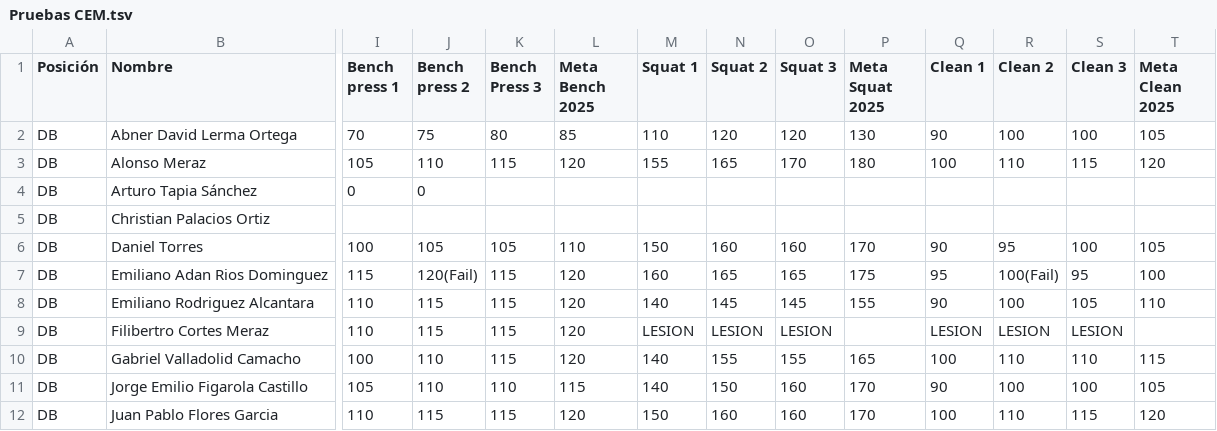
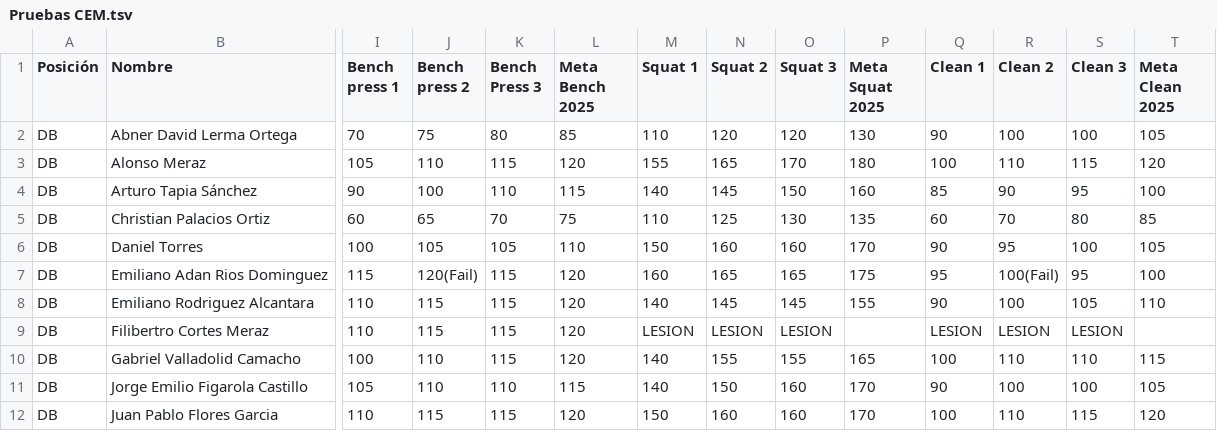
Before and after one commit to zagalseb/APPSVG, a TSV file: Pruebas CEM.tsv, drawn as a sheet; only a part is shown, gaps mark what is left out; the diff names each change by its address in the sheet, - before the commit and + after, or states it on an @@ line.

Commit message:
Add files via upload

```diff
--- a/Pruebas CEM.tsv
+++ b/Pruebas CEM.tsv
-I4 (Bench press 1): 0
+I4 (Bench press 1): 90
-J4 (Bench press 2): 0
+J4 (Bench press 2): 100
-K4 (Bench Press 3): (empty)
+K4 (Bench Press 3): 110
-L4 (Meta Bench 2025): (empty)
+L4 (Meta Bench 2025): 115
-M4 (Squat 1): (empty)
+M4 (Squat 1): 140
-N4 (Squat 2): (empty)
+N4 (Squat 2): 145
-O4 (Squat 3): (empty)
+O4 (Squat 3): 150
-P4 (Meta Squat 2025): (empty)
+P4 (Meta Squat 2025): 160
-Q4 (Clean 1): (empty)
+Q4 (Clean 1): 85
-R4 (Clean 2): (empty)
+R4 (Clean 2): 90
-S4 (Clean 3): (empty)
+S4 (Clean 3): 95
-T4 (Meta Clean 2025): (empty)
+T4 (Meta Clean 2025): 100
-I5 (Bench press 1): (empty)
+I5 (Bench press 1): 60
-J5 (Bench press 2): (empty)
+J5 (Bench press 2): 65
-K5 (Bench Press 3): (empty)
+K5 (Bench Press 3): 70
-L5 (Meta Bench 2025): (empty)
+L5 (Meta Bench 2025): 75
-M5 (Squat 1): (empty)
+M5 (Squat 1): 110
-N5 (Squat 2): (empty)
+N5 (Squat 2): 125
-O5 (Squat 3): (empty)
+O5 (Squat 3): 130
-P5 (Meta Squat 2025): (empty)
+P5 (Meta Squat 2025): 135
-Q5 (Clean 1): (empty)
+Q5 (Clean 1): 60
-R5 (Clean 2): (empty)
+R5 (Clean 2): 70
-S5 (Clean 3): (empty)
+S5 (Clean 3): 80
-T5 (Meta Clean 2025): (empty)
+T5 (Meta Clean 2025): 85
```
